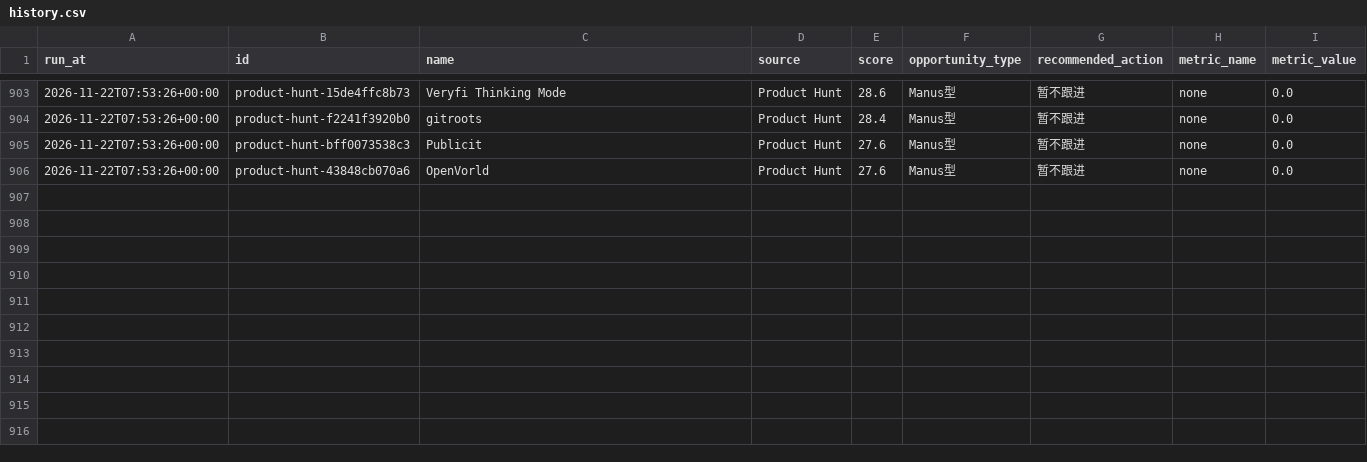
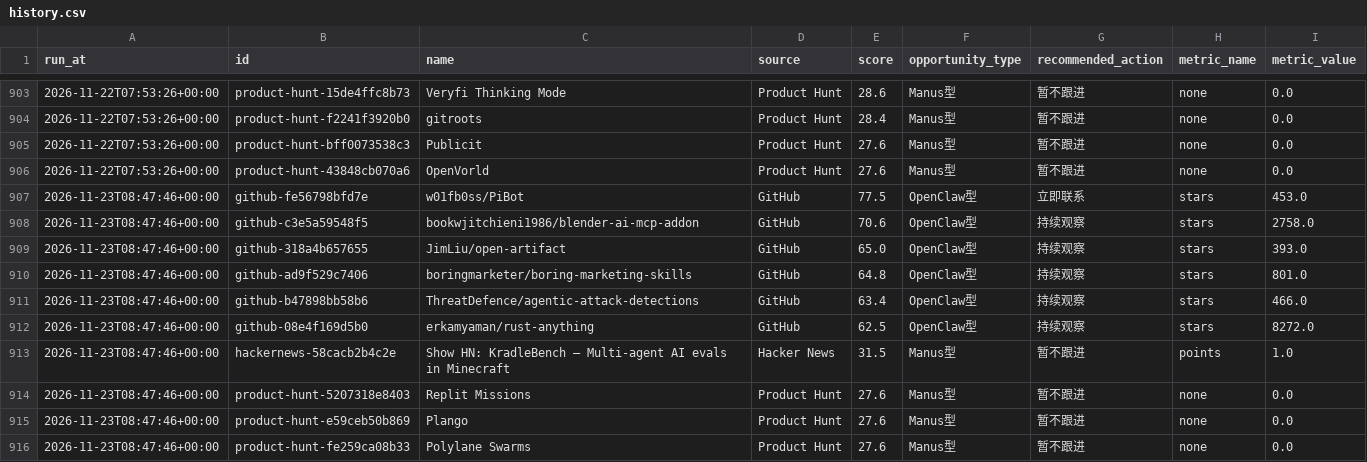
Before and after one commit to meiyangyang049/agent-opportunity-radar, a CSV file: data/history.csv, drawn as a sheet; only a part is shown, gaps mark what is left out; the diff names each change by its address in the sheet, - before the commit and + after, or states it on an @@ line.

Commit message:
chore: refresh agent radar

```diff
--- a/data/history.csv
+++ b/data/history.csv
+row 907: 2026-11-23T08:47:46+00:00 | github-fe56798bfd7e | w01fb0ss/PiBot | GitHub | 77.5 | OpenClaw型 | 立即联系 | stars | 453.0
+row 908: 2026-11-23T08:47:46+00:00 | github-c3e5a59548f5 | bookwjitchieni1986/blender-ai-mcp-addon | GitHub | 70.6 | OpenClaw型 | 持续观察 | stars | 2758.0
+row 909: 2026-11-23T08:47:46+00:00 | github-318a4b657655 | JimLiu/open-artifact | GitHub | 65.0 | OpenClaw型 | 持续观察 | stars | 393.0
+row 910: 2026-11-23T08:47:46+00:00 | github-ad9f529c7406 | boringmarketer/boring-marketing-skills | GitHub | 64.8 | OpenClaw型 | 持续观察 | stars | 801.0
+row 911: 2026-11-23T08:47:46+00:00 | github-b47898bb58b6 | ThreatDefence/agentic-attack-detections | GitHub | 63.4 | OpenClaw型 | 持续观察 | stars | 466.0
+row 912: 2026-11-23T08:47:46+00:00 | github-08e4f169d5b0 | erkamyaman/rust-anything | GitHub | 62.5 | OpenClaw型 | 持续观察 | stars | 8272.0
+row 913: 2026-11-23T08:47:46+00:00 | hackernews-58cacb2b4c2e | Show HN: KradleBench – Multi-agent AI evals in Minecraft | Hacker News | 31.5 | Manus型 | 暂不跟进 | points | 1.0
+row 914: 2026-11-23T08:47:46+00:00 | product-hunt-5207318e8403 | Replit Missions | Product Hunt | 27.6 | Manus型 | 暂不跟进 | none | 0.0
+row 915: 2026-11-23T08:47:46+00:00 | product-hunt-e59ceb50b869 | Plango | Product Hunt | 27.6 | Manus型 | 暂不跟进 | none | 0.0
+row 916: 2026-11-23T08:47:46+00:00 | product-hunt-fe259ca08b33 | Polylane Swarms | Product Hunt | 27.6 | Manus型 | 暂不跟进 | none | 0.0
```
Also changed, not shown: 2 other files.
